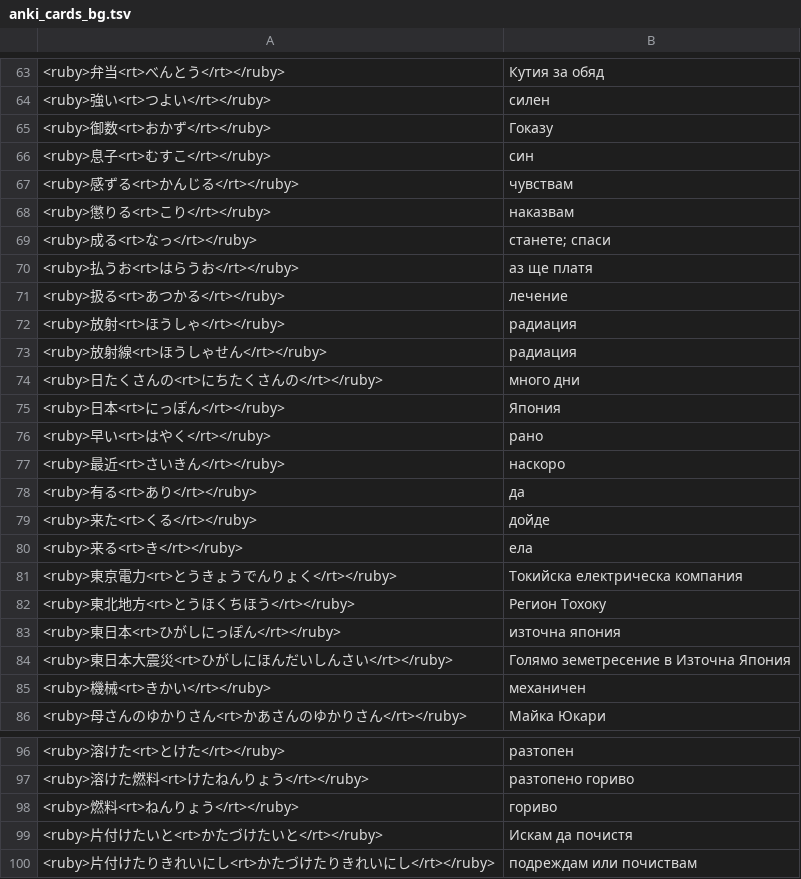
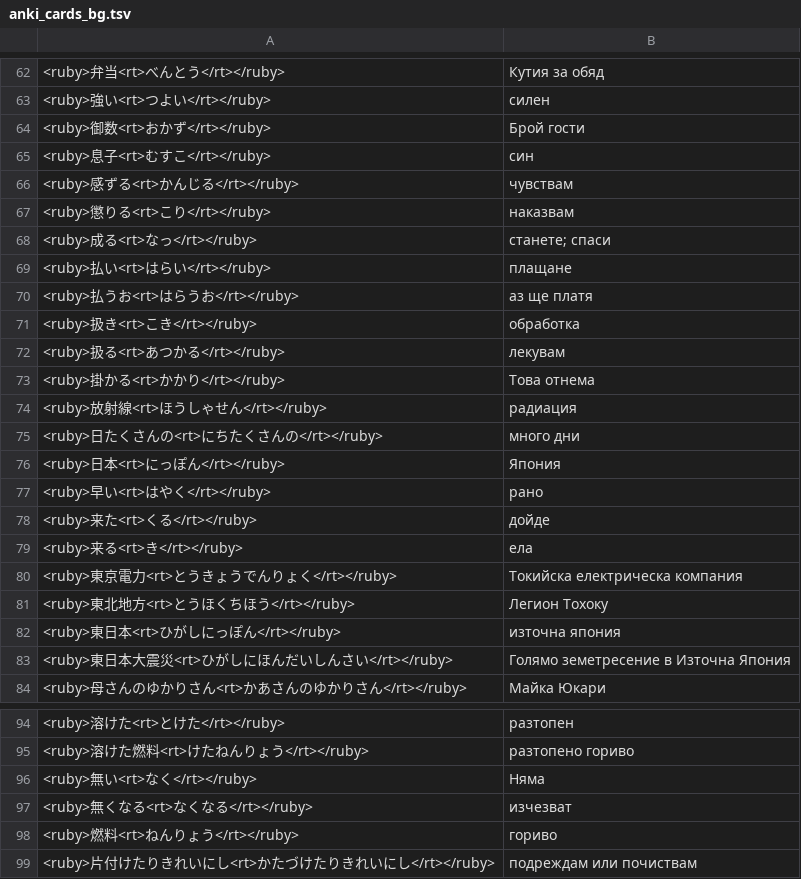
Before and after one commit to vebaev/NHK, a TSV file: docs/anki_cards_bg.tsv, drawn as a sheet; only a part is shown, gaps mark what is left out; the diff covers the shown part only.

```diff
--- a/docs/anki_cards_bg.tsv
+++ b/docs/anki_cards_bg.tsv
@@ -64,3 +63,3 @@
 <ruby>強い<rt>つよい</rt></ruby>	силен
-<ruby>御数<rt>おかず</rt></ruby>	Гоказу
+<ruby>御数<rt>おかず</rt></ruby>	Брой гости
 <ruby>息子<rt>むすこ</rt></ruby>	син
@@ -69,5 +68,7 @@
 <ruby>成る<rt>なっ</rt></ruby>	станете; спаси
+<ruby>払い<rt>はらい</rt></ruby>	плащане
 <ruby>払うお<rt>はらうお</rt></ruby>	аз ще платя
-<ruby>扱る<rt>あつかる</rt></ruby>	лечение
-<ruby>放射<rt>ほうしゃ</rt></ruby>	радиация
+<ruby>扱き<rt>こき</rt></ruby>	обработка
+<ruby>扱る<rt>あつかる</rt></ruby>	лекувам
+<ruby>掛かる<rt>かかり</rt></ruby>	Това отнема
 <ruby>放射線<rt>ほうしゃせん</rt></ruby>	радиация
@@ -76,4 +77,2 @@
 <ruby>早い<rt>はやく</rt></ruby>	рано
-<ruby>最近<rt>さいきん</rt></ruby>	наскоро
-<ruby>有る<rt>あり</rt></ruby>	да
 <ruby>来た<rt>くる</rt></ruby>	дойде
@@ -81,6 +80,5 @@
 <ruby>東京電力<rt>とうきょうでんりょく</rt></ruby>	Токийска електрическа компания
-<ruby>東北地方<rt>とうほくちほう</rt></ruby>	Регион Тохоку
+<ruby>東北地方<rt>とうほくちほう</rt></ruby>	Легион Тохоку
 <ruby>東日本<rt>ひがしにっぽん</rt></ruby>	източна япония
 <ruby>東日本大震災<rt>ひがしにほんだいしんさい</rt></ruby>	Голямо земетресение в Източна Япония
-<ruby>機械<rt>きかい</rt></ruby>	механичен
 <ruby>母さんのゆかりさん<rt>かあさんのゆかりさん</rt></ruby>	Майка Юкари
@@ -97,4 +95,5 @@
 <ruby>溶けた燃料<rt>けたねんりょう</rt></ruby>	разтопено гориво
+<ruby>無い<rt>なく</rt></ruby>	Няма
+<ruby>無くなる<rt>なくなる</rt></ruby>	изчезват
 <ruby>燃料<rt>ねんりょう</rt></ruby>	гориво
-<ruby>片付けたいと<rt>かたづけたいと</rt></ruby>	Искам да почистя
 <ruby>片付けたりきれいにし<rt>かたづけたりきれいにし</rt></ruby>	подреждам или почиствам
```
Also changed, not shown: 2 added rows, 9 removed rows and 3 edited cells elsewhere in this file, docs/anki_cards_en.tsv, 5 other files.
